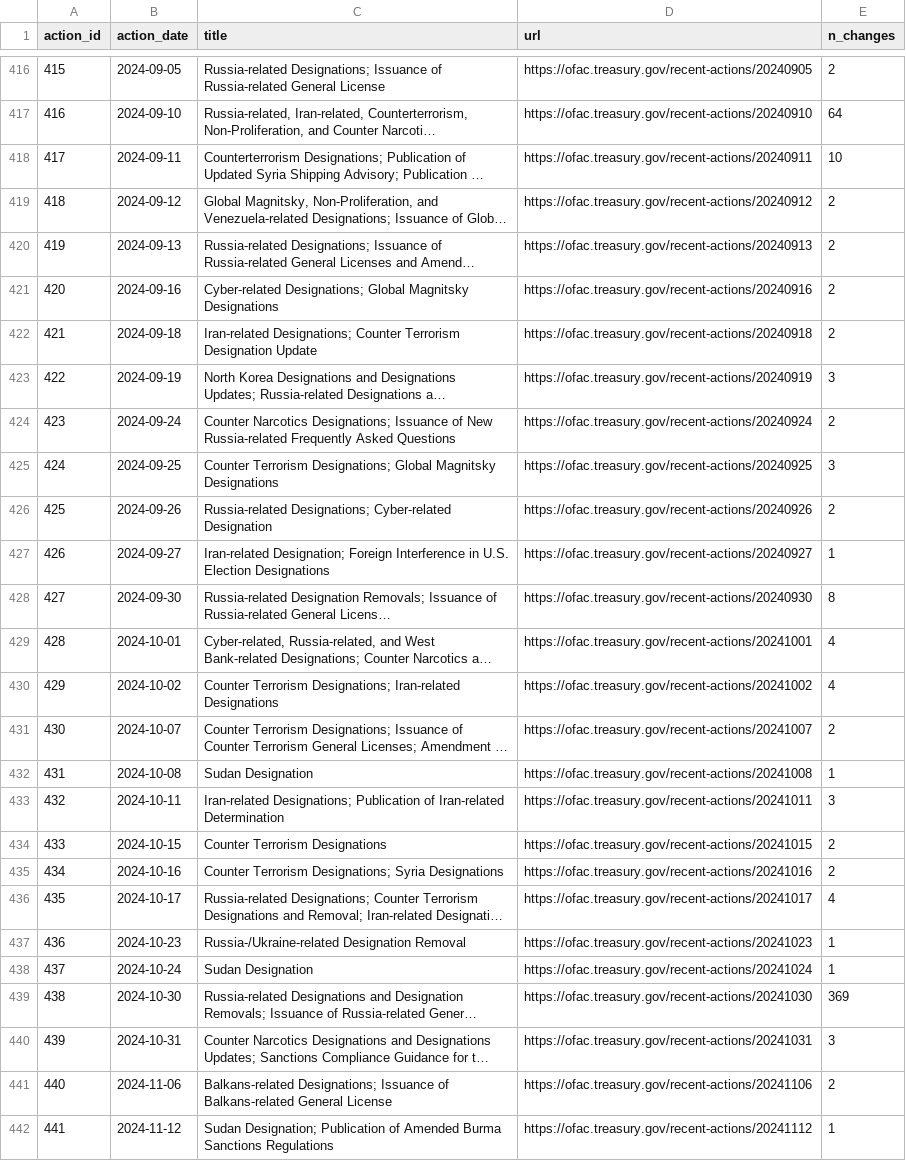
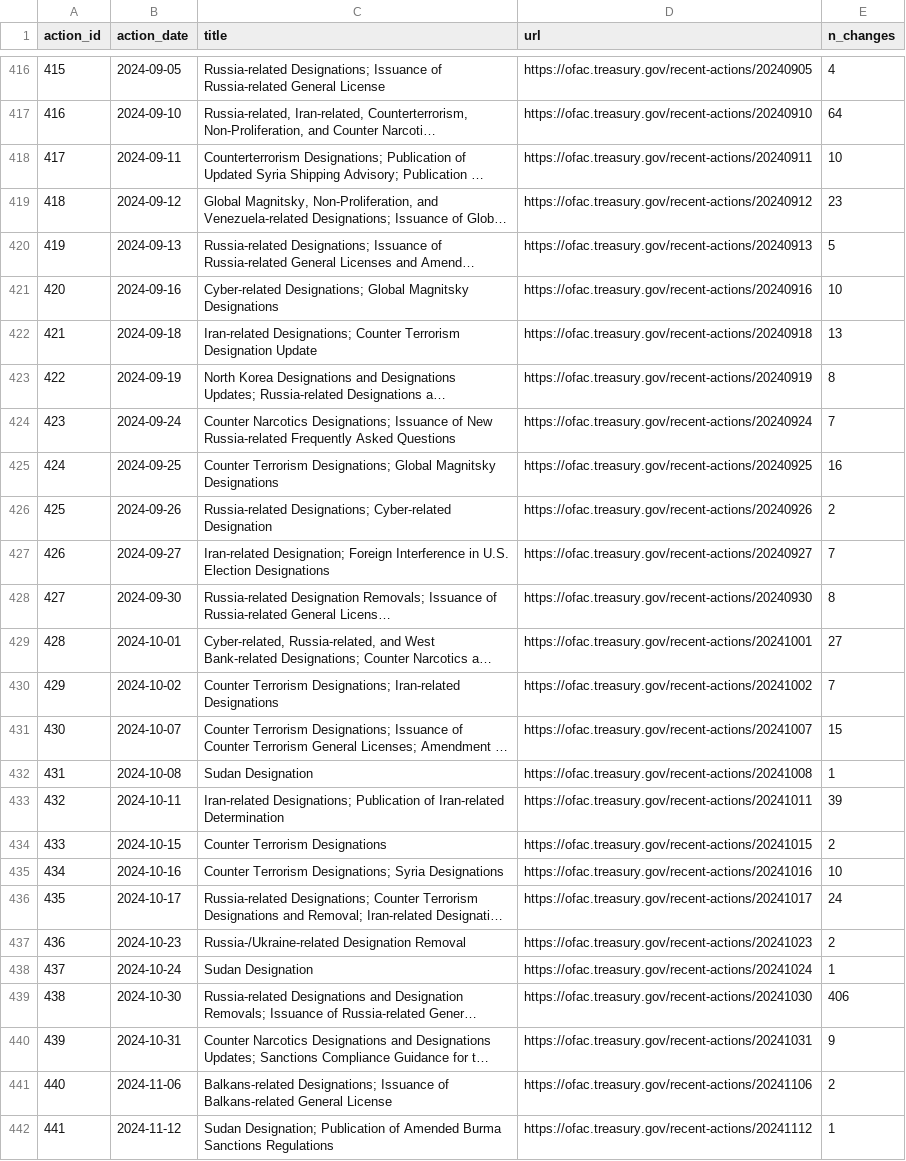
Before and after one commit to noeselvia/ofac-sanctions-tracker, a CSV file: data/powerbi/dim_action.csv, drawn as a sheet; only a part is shown, gaps mark what is left out; long unchanged cells end in …; the diff covers the shown part only; the diff names each change by its address in the sheet, - before the commit and + after, or states it on an @@ line.

```diff
--- a/data/powerbi/dim_action.csv
+++ b/data/powerbi/dim_action.csv
-E416 (n_changes): 2
+E416 (n_changes): 4
-E419 (n_changes): 2
+E419 (n_changes): 23
-E420 (n_changes): 2
+E420 (n_changes): 5
-E421 (n_changes): 2
+E421 (n_changes): 10
-E422 (n_changes): 2
+E422 (n_changes): 13
-E423 (n_changes): 3
+E423 (n_changes): 8
-E424 (n_changes): 2
+E424 (n_changes): 7
-E425 (n_changes): 3
+E425 (n_changes): 16
-E427 (n_changes): 1
+E427 (n_changes): 7
-E429 (n_changes): 4
+E429 (n_changes): 27
-E430 (n_changes): 4
+E430 (n_changes): 7
-E431 (n_changes): 2
+E431 (n_changes): 15
-E433 (n_changes): 3
+E433 (n_changes): 39
-E435 (n_changes): 2
+E435 (n_changes): 10
-E436 (n_changes): 4
+E436 (n_changes): 24
-E437 (n_changes): 1
+E437 (n_changes): 2
-E439 (n_changes): 369
+E439 (n_changes): 406
-E440 (n_changes): 3
+E440 (n_changes): 9
```
Also changed, not shown: 142 edited cells elsewhere in this file, 27 other files.
